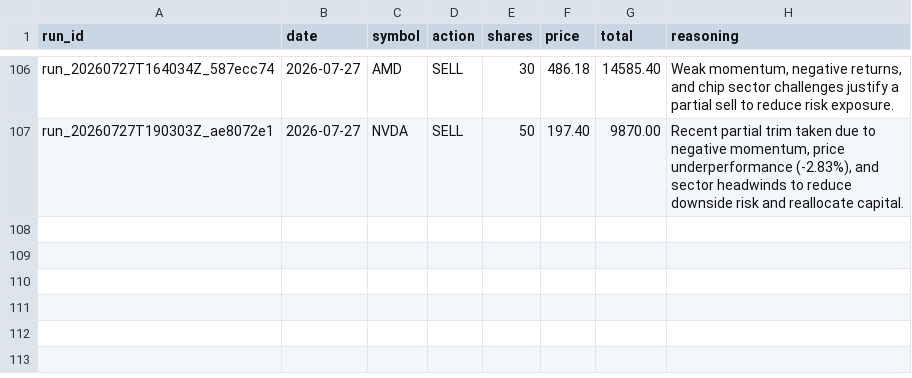
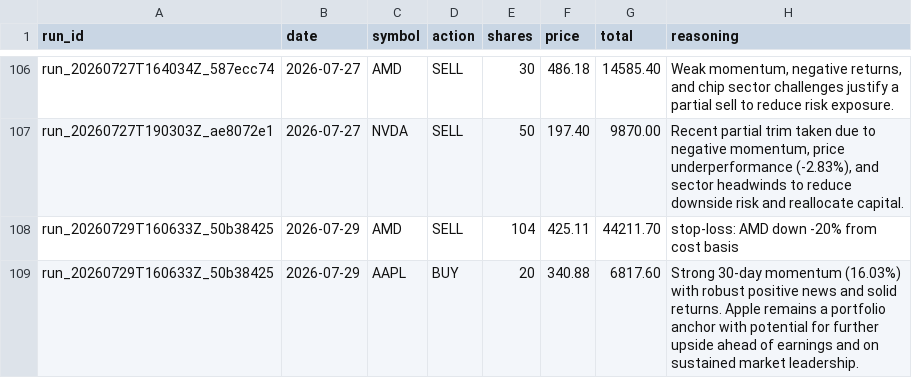
Before and after one commit to pradnyaw25/ai-portfolio-manager, a CSV file: data/trades.csv, drawn as a sheet; only a part is shown, gaps mark what is left out; the diff names each change by its address in the sheet, - before the commit and + after, or states it on an @@ line.

```diff
--- a/data/trades.csv
+++ b/data/trades.csv
+row 108: run_20260729T160633Z_50b38425 | 2026-07-29 | AMD | SELL | 104 | 425.11 | 44211.70 | stop-loss: AMD down -20% from cost basis
+row 109: run_20260729T160633Z_50b38425 | 2026-07-29 | AAPL | BUY | 20 | 340.88 | 6817.60 | Strong 30-day momentum (16.03%) with robust positive news and solid returns. Apple remains a portfolio anchor with potential for further upside ahead of earnings and on sustained market leadership.
```
Also changed, not shown: data/benchmark_history.csv, data/portfolio_history.csv, 55 other files.
